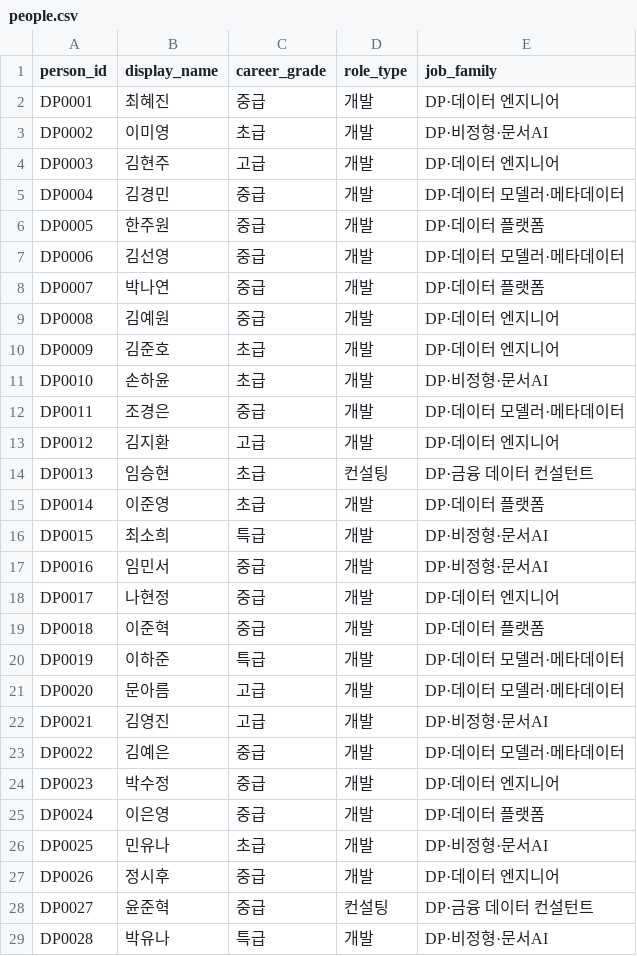
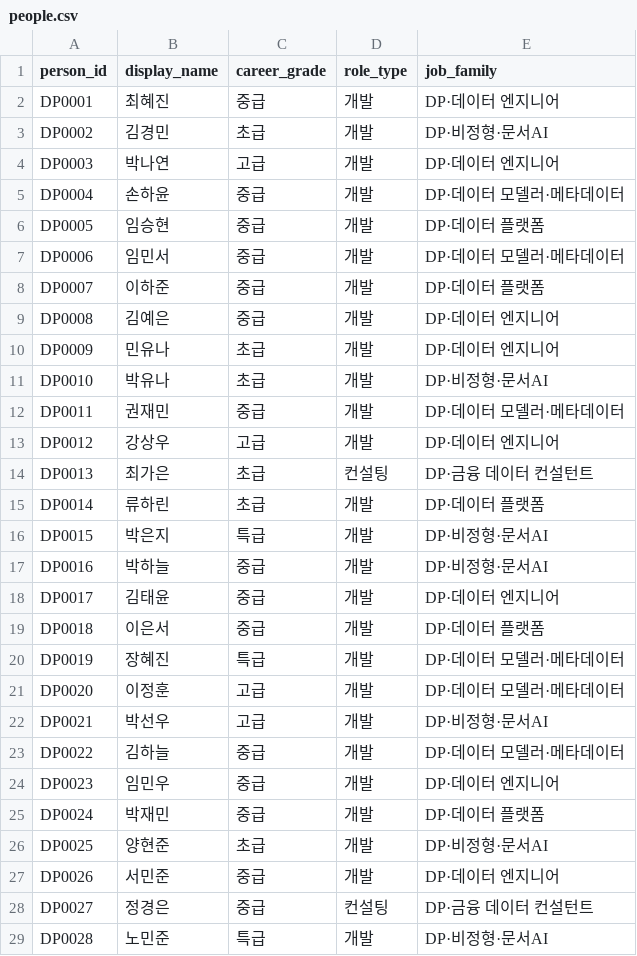
Before and after one commit to SonHeeHeon/teamweaver, a CSV file: demo/org-n100-operating/people.csv, drawn as a sheet; only a part is shown; the diff covers the shown part only.

```diff
--- a/demo/org-n100-operating/people.csv
+++ b/demo/org-n100-operating/people.csv
@@ -2,28 +2,28 @@ person_id,display_name,career_grade,role_type,job_family
 DP0001,최혜진,중급,개발,DP·데이터 엔지니어
-DP0002,이미영,초급,개발,DP·비정형·문서AI
-DP0003,김현주,고급,개발,DP·데이터 엔지니어
-DP0004,김경민,중급,개발,DP·데이터 모델러·메타데이터
-DP0005,한주원,중급,개발,DP·데이터 플랫폼
-DP0006,김선영,중급,개발,DP·데이터 모델러·메타데이터
-DP0007,박나연,중급,개발,DP·데이터 플랫폼
-DP0008,김예원,중급,개발,DP·데이터 엔지니어
-DP0009,김준호,초급,개발,DP·데이터 엔지니어
-DP0010,손하윤,초급,개발,DP·비정형·문서AI
-DP0011,조경은,중급,개발,DP·데이터 모델러·메타데이터
-DP0012,김지환,고급,개발,DP·데이터 엔지니어
-DP0013,임승현,초급,컨설팅,DP·금융 데이터 컨설턴트
-DP0014,이준영,초급,개발,DP·데이터 플랫폼
-DP0015,최소희,특급,개발,DP·비정형·문서AI
-DP0016,임민서,중급,개발,DP·비정형·문서AI
-DP0017,나현정,중급,개발,DP·데이터 엔지니어
-DP0018,이준혁,중급,개발,DP·데이터 플랫폼
-DP0019,이하준,특급,개발,DP·데이터 모델러·메타데이터
-DP0020,문아름,고급,개발,DP·데이터 모델러·메타데이터
-DP0021,김영진,고급,개발,DP·비정형·문서AI
-DP0022,김예은,중급,개발,DP·데이터 모델러·메타데이터
-DP0023,박수정,중급,개발,DP·데이터 엔지니어
-DP0024,이은영,중급,개발,DP·데이터 플랫폼
-DP0025,민유나,초급,개발,DP·비정형·문서AI
-DP0026,정시후,중급,개발,DP·데이터 엔지니어
-DP0027,윤준혁,중급,컨설팅,DP·금융 데이터 컨설턴트
-DP0028,박유나,특급,개발,DP·비정형·문서AI
+DP0002,김경민,초급,개발,DP·비정형·문서AI
+DP0003,박나연,고급,개발,DP·데이터 엔지니어
+DP0004,손하윤,중급,개발,DP·데이터 모델러·메타데이터
+DP0005,임승현,중급,개발,DP·데이터 플랫폼
+DP0006,임민서,중급,개발,DP·데이터 모델러·메타데이터
+DP0007,이하준,중급,개발,DP·데이터 플랫폼
+DP0008,김예은,중급,개발,DP·데이터 엔지니어
+DP0009,민유나,초급,개발,DP·데이터 엔지니어
+DP0010,박유나,초급,개발,DP·비정형·문서AI
+DP0011,권재민,중급,개발,DP·데이터 모델러·메타데이터
+DP0012,강상우,고급,개발,DP·데이터 엔지니어
+DP0013,최가은,초급,컨설팅,DP·금융 데이터 컨설턴트
+DP0014,류하린,초급,개발,DP·데이터 플랫폼
+DP0015,박은지,특급,개발,DP·비정형·문서AI
+DP0016,박하늘,중급,개발,DP·비정형·문서AI
+DP0017,김태윤,중급,개발,DP·데이터 엔지니어
+DP0018,이은서,중급,개발,DP·데이터 플랫폼
+DP0019,장혜진,특급,개발,DP·데이터 모델러·메타데이터
+DP0020,이정훈,고급,개발,DP·데이터 모델러·메타데이터
+DP0021,박선우,고급,개발,DP·비정형·문서AI
+DP0022,김하늘,중급,개발,DP·데이터 모델러·메타데이터
+DP0023,임민우,중급,개발,DP·데이터 엔지니어
+DP0024,박재민,중급,개발,DP·데이터 플랫폼
+DP0025,양현준,초급,개발,DP·비정형·문서AI
+DP0026,서민준,중급,개발,DP·데이터 엔지니어
+DP0027,정경은,중급,컨설팅,DP·금융 데이터 컨설턴트
+DP0028,노민준,특급,개발,DP·비정형·문서AI
```
Also changed, not shown: 72 edited cells elsewhere in this file, demo/org-n100/people.csv, 14 other files.
